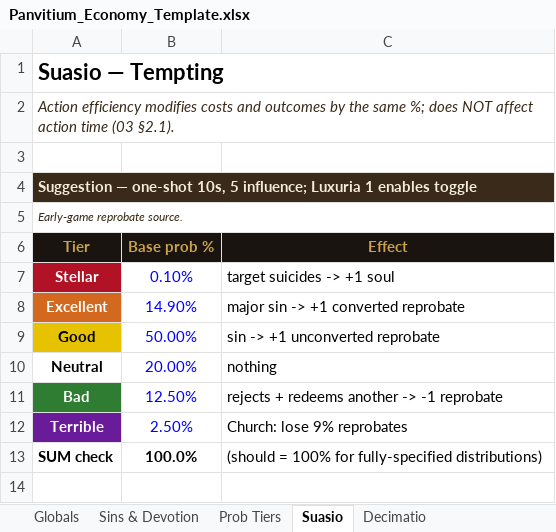
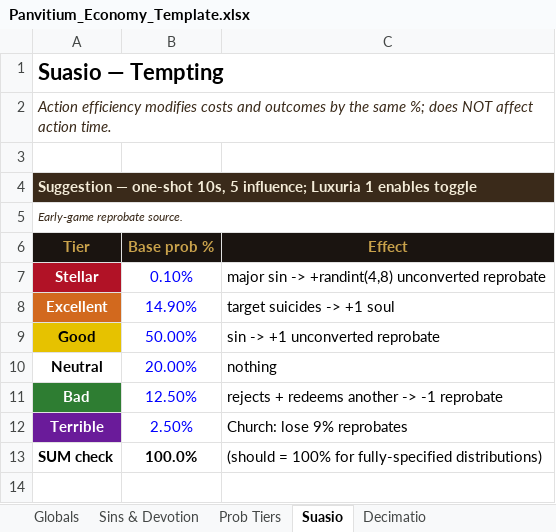
Before and after one commit to PrietoAmigo/panvitium, an Excel workbook: docs/Panvitium_Economy_Template.xlsx, sheet Suasio, drawn as a sheet; only a part is shown; values as stored, in another font and other column widths than the file's, no borders; the diff names each change by its address in the sheet, - before the commit and + after, or states it on an @@ line.

Commit message:
feat(sim): reprobate-dynamics — fractional pools (generation/suicide/murder), Tristitia wiring, save schema additive-optional

```diff
--- a/docs/Panvitium_Economy_Template.xlsx (sheet Suasio)
+++ b/docs/Panvitium_Economy_Template.xlsx (sheet Suasio)
-A2: …affect action time (03 §2.1).
+A2: …affect action time.
-C7: target suicides -> +1 soul
+C7: major sin -> +randint(4,8) unconverted reprobate
-C8: major sin -> +1 converted reprobate
+C8: target suicides -> +1 soul
```
Also changed, not shown: sheet Globals, sheet Decimatio, sheet Prob Tiers, sheet Vitium Compositum, 35 other files.
